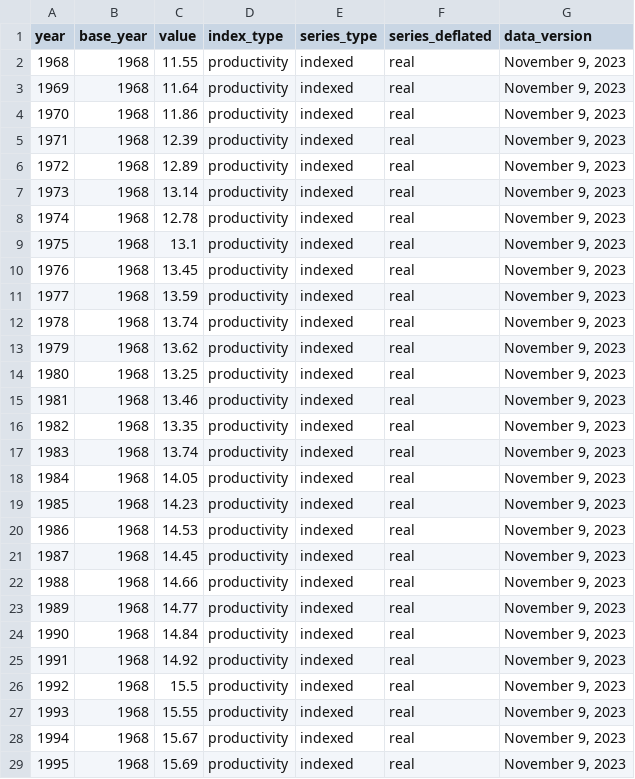
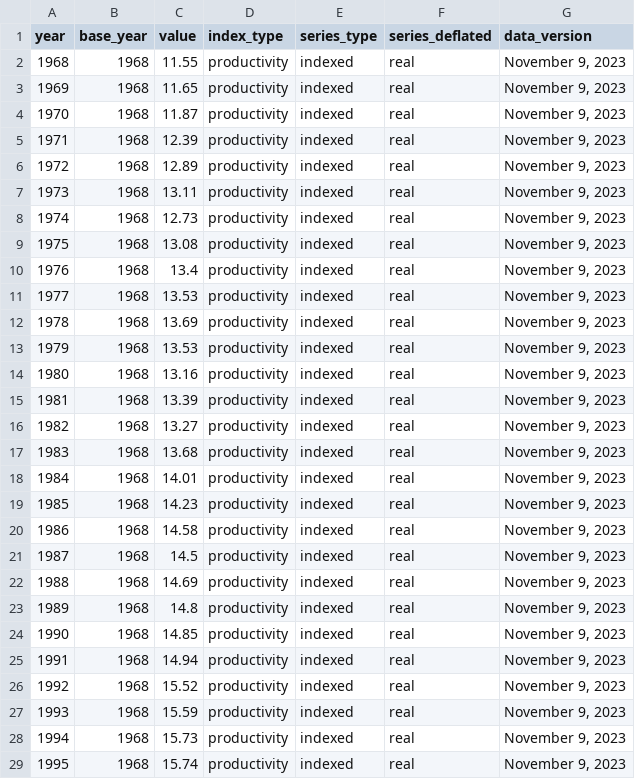
Before and after one commit to Economic/indexed_mw, a CSV file: indexed_mw_data.csv, drawn as a sheet; only a part is shown; the diff covers the shown part only.

```diff
--- a/indexed_mw_data.csv
+++ b/indexed_mw_data.csv
@@ -2,28 +2,28 @@ year,base_year,value,index_type,series_type,series_deflated,data_version
 1968,1968,11.55,productivity,indexed,real,"November 9, 2023"
-1969,1968,11.64,productivity,indexed,real,"November 9, 2023"
-1970,1968,11.86,productivity,indexed,real,"November 9, 2023"
+1969,1968,11.65,productivity,indexed,real,"November 9, 2023"
+1970,1968,11.87,productivity,indexed,real,"November 9, 2023"
 1971,1968,12.39,productivity,indexed,real,"November 9, 2023"
 1972,1968,12.89,productivity,indexed,real,"November 9, 2023"
-1973,1968,13.14,productivity,indexed,real,"November 9, 2023"
-1974,1968,12.78,productivity,indexed,real,"November 9, 2023"
-1975,1968,13.1,productivity,indexed,real,"November 9, 2023"
-1976,1968,13.45,productivity,indexed,real,"November 9, 2023"
-1977,1968,13.59,productivity,indexed,real,"November 9, 2023"
-1978,1968,13.74,productivity,indexed,real,"November 9, 2023"
-1979,1968,13.62,productivity,indexed,real,"November 9, 2023"
-1980,1968,13.25,productivity,indexed,real,"November 9, 2023"
-1981,1968,13.46,productivity,indexed,real,"November 9, 2023"
-1982,1968,13.35,productivity,indexed,real,"November 9, 2023"
-1983,1968,13.74,productivity,indexed,real,"November 9, 2023"
-1984,1968,14.05,productivity,indexed,real,"November 9, 2023"
+1973,1968,13.11,productivity,indexed,real,"November 9, 2023"
+1974,1968,12.73,productivity,indexed,real,"November 9, 2023"
+1975,1968,13.08,productivity,indexed,real,"November 9, 2023"
+1976,1968,13.4,productivity,indexed,real,"November 9, 2023"
+1977,1968,13.53,productivity,indexed,real,"November 9, 2023"
+1978,1968,13.69,productivity,indexed,real,"November 9, 2023"
+1979,1968,13.53,productivity,indexed,real,"November 9, 2023"
+1980,1968,13.16,productivity,indexed,real,"November 9, 2023"
+1981,1968,13.39,productivity,indexed,real,"November 9, 2023"
+1982,1968,13.27,productivity,indexed,real,"November 9, 2023"
+1983,1968,13.68,productivity,indexed,real,"November 9, 2023"
+1984,1968,14.01,productivity,indexed,real,"November 9, 2023"
 1985,1968,14.23,productivity,indexed,real,"November 9, 2023"
-1986,1968,14.53,productivity,indexed,real,"November 9, 2023"
-1987,1968,14.45,productivity,indexed,real,"November 9, 2023"
-1988,1968,14.66,productivity,indexed,real,"November 9, 2023"
-1989,1968,14.77,productivity,indexed,real,"November 9, 2023"
-1990,1968,14.84,productivity,indexed,real,"November 9, 2023"
-1991,1968,14.92,productivity,indexed,real,"November 9, 2023"
-1992,1968,15.5,productivity,indexed,real,"November 9, 2023"
-1993,1968,15.55,productivity,indexed,real,"November 9, 2023"
-1994,1968,15.67,productivity,indexed,real,"November 9, 2023"
-1995,1968,15.69,productivity,indexed,real,"November 9, 2023"
+1986,1968,14.58,productivity,indexed,real,"November 9, 2023"
+1987,1968,14.5,productivity,indexed,real,"November 9, 2023"
+1988,1968,14.69,productivity,indexed,real,"November 9, 2023"
+1989,1968,14.8,productivity,indexed,real,"November 9, 2023"
+1990,1968,14.85,productivity,indexed,real,"November 9, 2023"
+1991,1968,14.94,productivity,indexed,real,"November 9, 2023"
+1992,1968,15.52,productivity,indexed,real,"November 9, 2023"
+1993,1968,15.59,productivity,indexed,real,"November 9, 2023"
+1994,1968,15.73,productivity,indexed,real,"November 9, 2023"
+1995,1968,15.74,productivity,indexed,real,"November 9, 2023"
```
Also changed, not shown: 102 edited cells elsewhere in this file, 2 other files.
